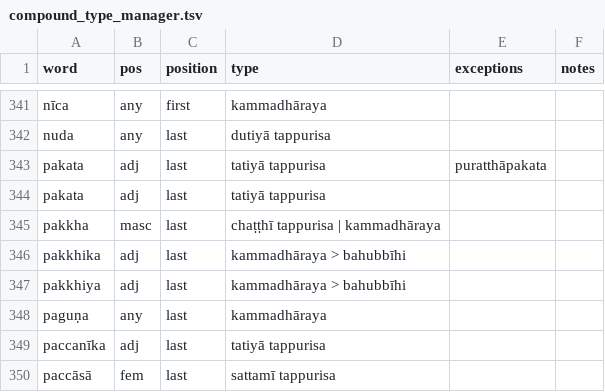
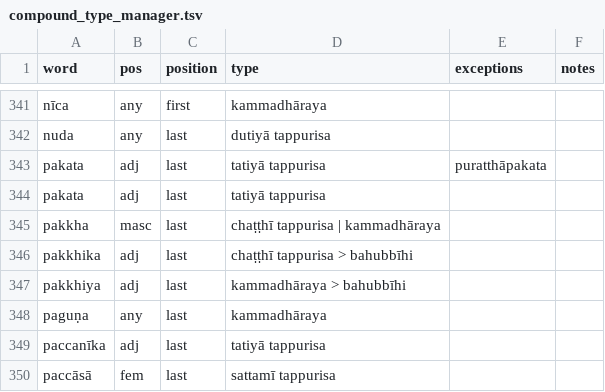
Before and after one commit to digitalpalidictionary/dpd-db, a TSV file: tools/compound_type_manager.tsv, drawn as a sheet; only a part is shown, gaps mark what is left out.

```diff
--- a/tools/compound_type_manager.tsv
+++ b/tools/compound_type_manager.tsv
@@ -345,3 +345,3 @@ pakata	adj	last	tatiyā tappurisa
 pakkha	masc	last	chaṭṭhī tappurisa | kammadhāraya		
-pakkhika	adj	last	kammadhāraya > bahubbīhi		
+pakkhika	adj	last	chaṭṭhī tappurisa > bahubbīhi		
 pakkhiya	adj	last	kammadhāraya > bahubbīhi		
```
Also changed, not shown: db_tests/db_tests_columns.tsv, 1 other file.
